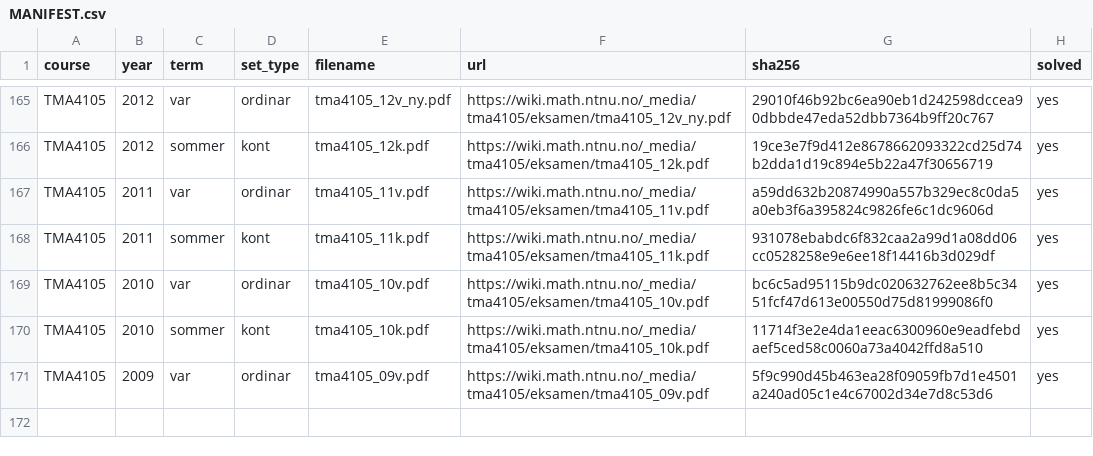
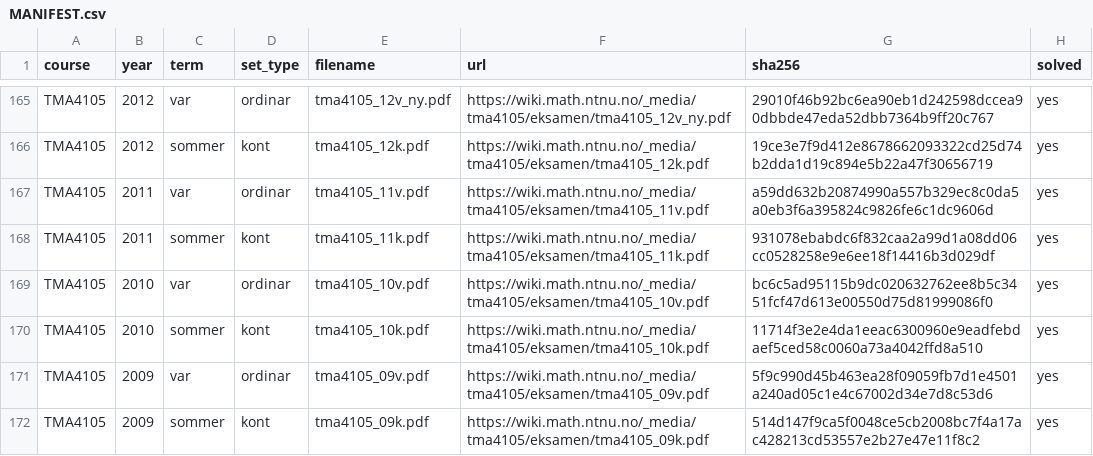
Before and after one commit to Torgersrud/eksamensrelevant4C, a CSV file: sources/MANIFEST.csv, drawn as a sheet; only a part is shown, gaps mark what is left out.

Commit message:
Ticket 10: M2-hausting — TMA4105 2009-kontinuasjon/sommer (15. august 2009) — manifest + Oppgave 2 og 3 i uke 36 (tangentplan til hyperboloid x²/2²+y²/1²−z²/3²=1 i (2,1,3), svar x+2y−2z/3=2; massepunkt langs helix x=cos t, y=sin t, z=2t med F=G=m r″, konstant fart √5, fartsendring 0/retningsendring G, arbeid 0); resten ugjenkjennelig av karakter (treghetsmoment-dobbelintegral, flateareal av z=ln(x²+y²)-flate, flateintegral via divergensteoremet og curl/Stokes); Oppgave 6 (lineær approksimasjon/maksimal målefeil for T=xz·e^(2y), anslag 32, maks feil 10) staged i t10-borderline med tilråding om uke 37 (ny sjanger; presedens b905ba2); Kjeldevarsel i losning 3 for dei trykte påstandane r′⊥r og G⊥r i LF-ets alternativløysingar (begge feil som trykte — r′·r=4t, G·r=−m — men svarene er rette); dupscan 0 nye grupper; Løsningsfilene frå LF-et (LF ligg i sources/ utan rad)

```diff
--- a/sources/MANIFEST.csv
+++ b/sources/MANIFEST.csv
@@ -171 +171,2 @@ TMA4105,2010,sommer,kont,tma4105_10k.pdf,https://wiki.math.ntnu.no/_media/tma410
 TMA4105,2009,var,ordinar,tma4105_09v.pdf,https://wiki.math.ntnu.no/_media/tma4105/eksamen/tma4105_09v.pdf,5f9c990d45b463ea28f09059fb7d1e4501a240ad05c1e4c67002d34e7d8c53d6,yes
+TMA4105,2009,sommer,kont,tma4105_09k.pdf,https://wiki.math.ntnu.no/_media/tma4105/eksamen/tma4105_09k.pdf,514d147f9ca5f0048ce5cb2008bc7f4a17ac428213cd53557e2b27e47e11f8c2,yes
```
Also changed, not shown: 6 other files.
